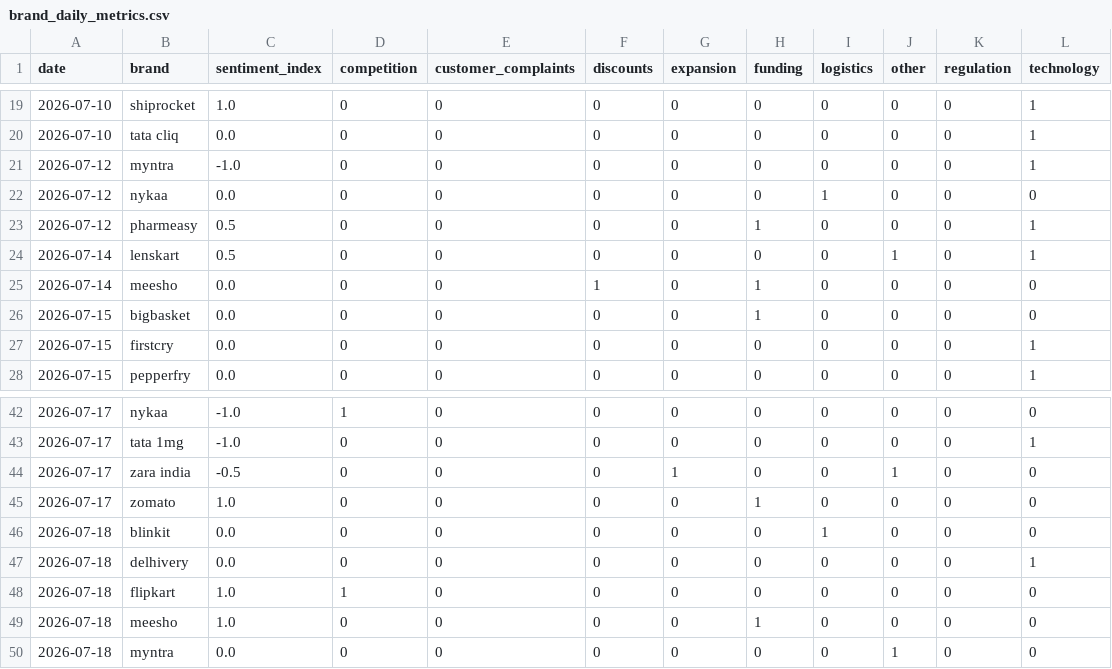
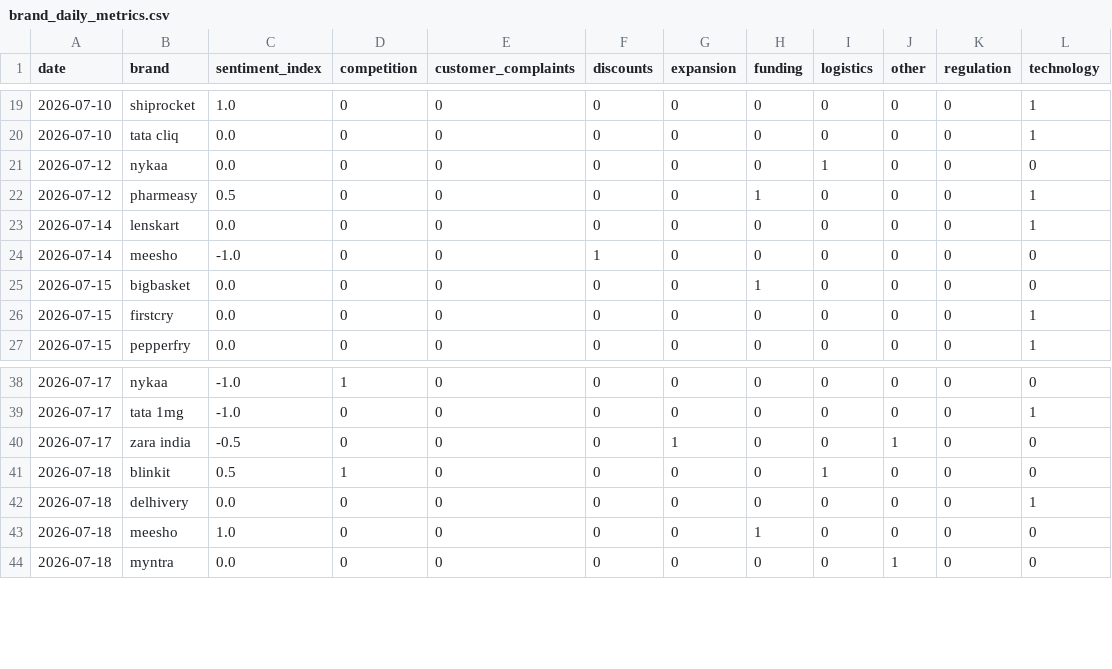
Before and after one commit to akanksha726/Infosys-Springboard, a CSV file: data/processed/brand_daily_metrics.csv, drawn as a sheet; only a part is shown, gaps mark what is left out; the diff covers the shown part only.

```diff
--- a/data/processed/brand_daily_metrics.csv
+++ b/data/processed/brand_daily_metrics.csv
@@ -20,7 +20,6 @@ date,brand,sentiment_index,competition,customer_complaints,discounts,expansion,f
 2026-07-10,tata cliq,0.0,0,0,0,0,0,0,0,0,1
-2026-07-12,myntra,-1.0,0,0,0,0,0,0,0,0,1
 2026-07-12,nykaa,0.0,0,0,0,0,0,1,0,0,0
 2026-07-12,pharmeasy,0.5,0,0,0,0,1,0,0,0,1
-2026-07-14,lenskart,0.5,0,0,0,0,0,0,1,0,1
-2026-07-14,meesho,0.0,0,0,1,0,1,0,0,0,0
+2026-07-14,lenskart,0.0,0,0,0,0,0,0,0,0,1
+2026-07-14,meesho,-1.0,0,0,1,0,0,0,0,0,0
 2026-07-15,bigbasket,0.0,0,0,0,0,1,0,0,0,0
@@ -44,6 +40,4 @@ date,brand,sentiment_index,competition,customer_complaints,discounts,expansion,f
 2026-07-17,zara india,-0.5,0,0,0,1,0,0,1,0,0
-2026-07-17,zomato,1.0,0,0,0,0,1,0,0,0,0
-2026-07-18,blinkit,0.0,0,0,0,0,0,1,0,0,0
+2026-07-18,blinkit,0.5,1,0,0,0,0,1,0,0,0
 2026-07-18,delhivery,0.0,0,0,0,0,0,0,0,0,1
-2026-07-18,flipkart,1.0,1,0,0,0,0,0,0,0,0
 2026-07-18,meesho,1.0,0,0,0,0,1,0,0,0,0
```
Also changed, not shown: 8 added rows, 3 removed rows and 20 edited cells elsewhere in this file, data/processed/daily_market_metrics.csv, data/processed/market_forecast_history.csv, 1 other file.
